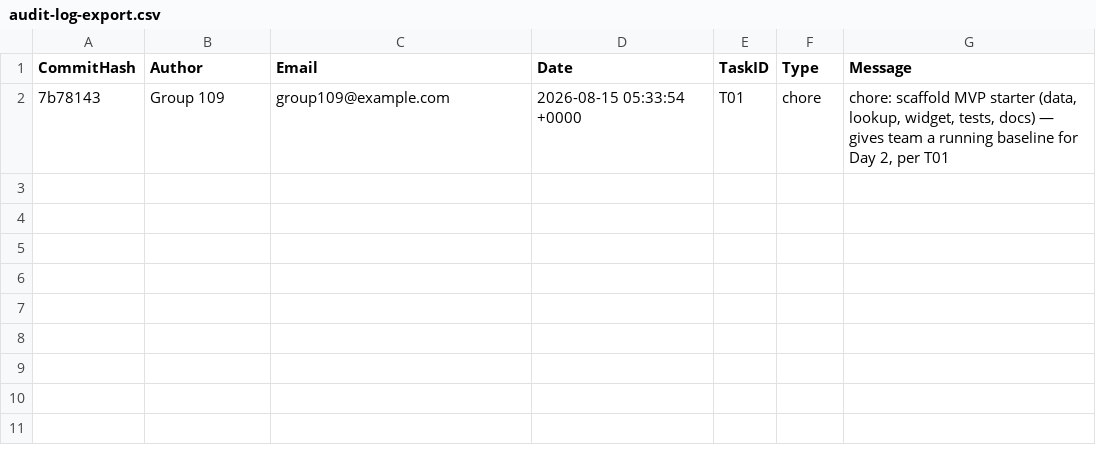
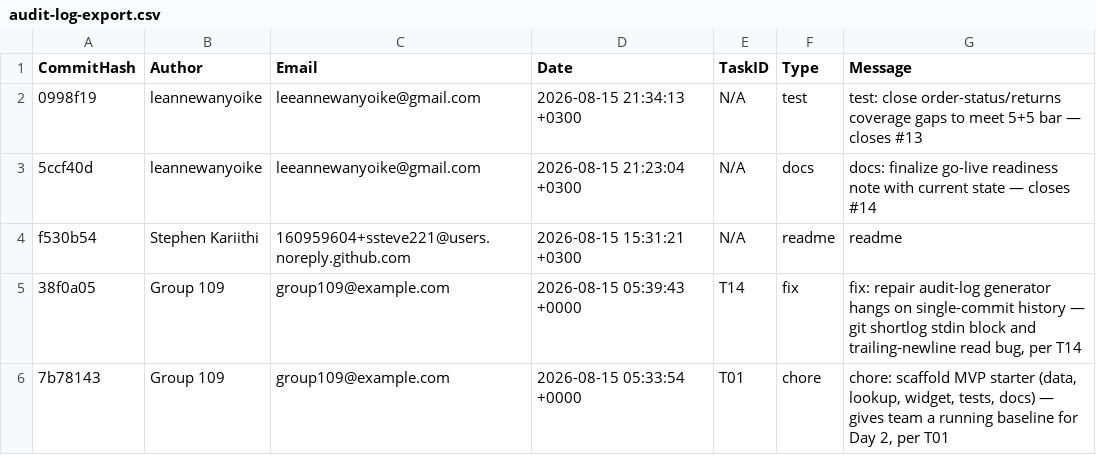
Before and after one commit to ssteve221/group109-project, a CSV file: audit/audit-log-export.csv, drawn as a sheet.

```diff
--- a/audit/audit-log-export.csv
+++ b/audit/audit-log-export.csv
@@ -1,2 +1,6 @@
 CommitHash,Author,Email,Date,TaskID,Type,Message
+0998f19,"leannewanyoike","leeannewanyoike@gmail.com","2026-08-15 21:34:13 +0300","N/A","test","test: close order-status/returns coverage gaps to meet 5+5 bar — closes #13"
+5ccf40d,"leannewanyoike","leeannewanyoike@gmail.com","2026-08-15 21:23:04 +0300","N/A","docs","docs: finalize go-live readiness note with current state — closes #14"
+f530b54,"Stephen Kariithi","160959604+ssteve221@users.noreply.github.com","2026-08-15 15:31:21 +0300","N/A","readme","readme"
+38f0a05,"Group 109","group109@example.com","2026-08-15 05:39:43 +0000","T14","fix","fix: repair audit-log generator hangs on single-commit history — git shortlog stdin block and trailing-newline read bug, per T14"
 7b78143,"Group 109","group109@example.com","2026-08-15 05:33:54 +0000","T01","chore","chore: scaffold MVP starter (data, lookup, widget, tests, docs) — gives team a running baseline for Day 2, per T01"
```
Also changed, not shown: 6 other files.
